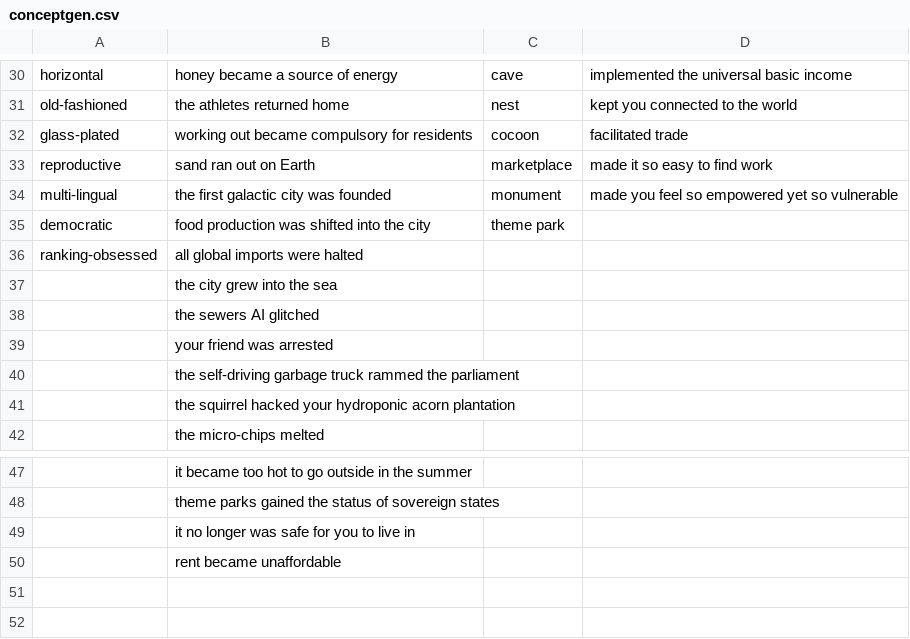
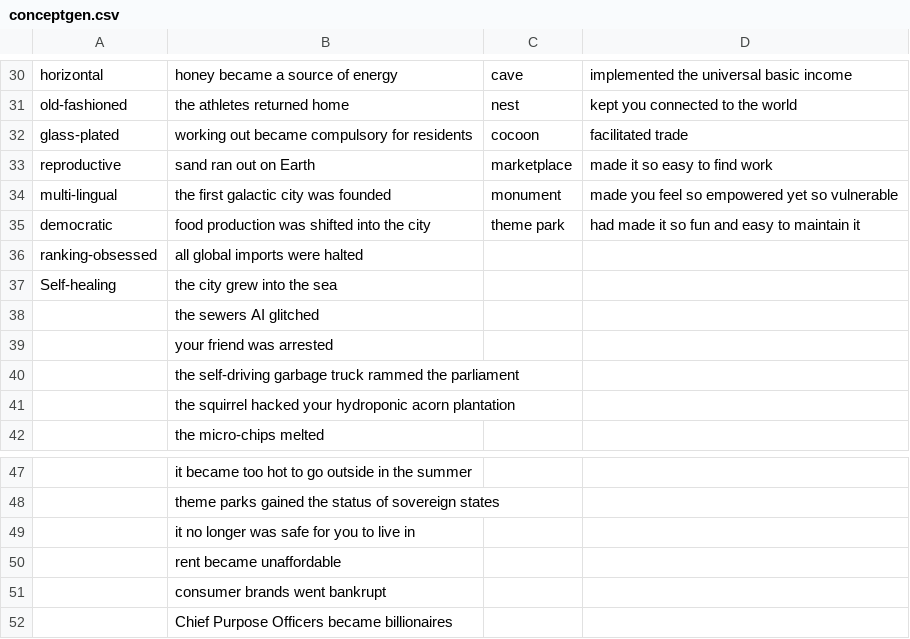
Before and after one commit to Juzbox/CrypticCities, a CSV file: assets/conceptgen.csv, drawn as a sheet; only a part is shown, gaps mark what is left out.

```diff
--- a/assets/conceptgen.csv
+++ b/assets/conceptgen.csv
@@ -34,5 +34,5 @@ reproductive,sand ran out on Earth,marketplace,made it so easy to find work
 multi-lingual,the first galactic city was founded,monument,made you feel so empowered yet so vulnerable
-democratic,food production was shifted into the city,theme park,
+democratic,food production was shifted into the city,theme park,had made it so fun and easy to maintain it
 ranking-obsessed,all global imports were halted,,
-,the city grew into the sea,,
+Self-healing,the city grew into the sea,,
 ,the sewers AI glitched,,
@@ -50 +50,3 @@ ranking-obsessed,all global imports were halted,,
 ,rent became unaffordable,,
+,consumer brands went bankrupt,,
+,Chief Purpose Officers became billionaires,,
```
Also changed, not shown: 2 other files.
